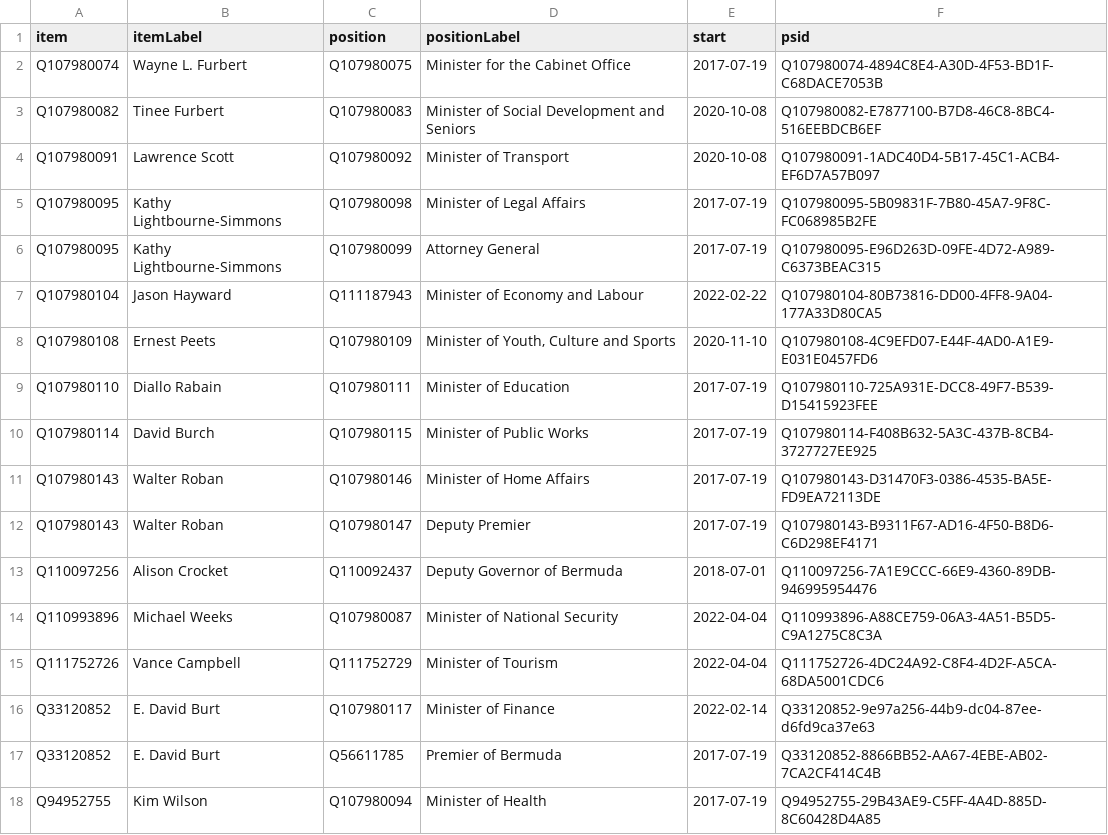
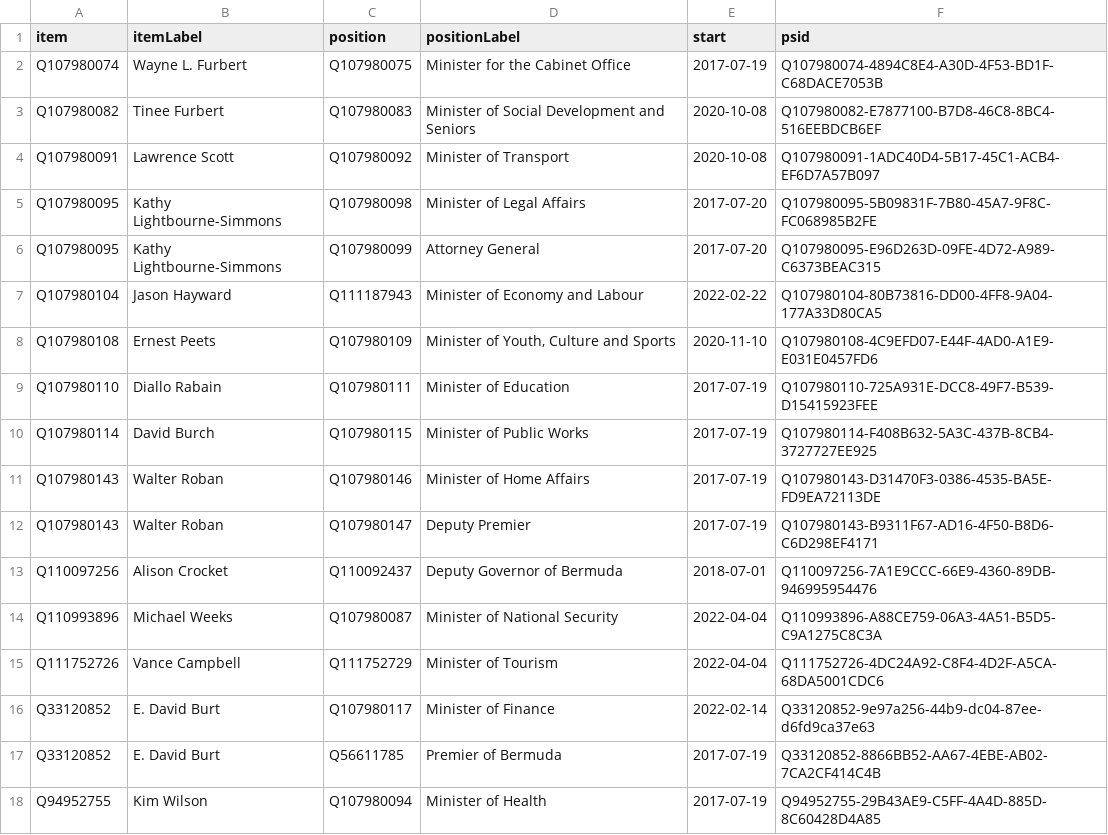
Before and after one commit to every-politician-scrapers/bermuda-cabinet, a CSV file: wikidata/results/current-cabinet.csv, drawn as a sheet.

Commit message:
Run SPARQL queries

```diff
--- a/wikidata/results/current-cabinet.csv
+++ b/wikidata/results/current-cabinet.csv
@@ -4,4 +4,4 @@ Q107980082,Tinee Furbert,Q107980083,Minister of Social Development and Seniors,2
 Q107980091,Lawrence Scott,Q107980092,Minister of Transport,2020-10-08,Q107980091-1ADC40D4-5B17-45C1-ACB4-EF6D7A57B097
-Q107980095,Kathy Lightbourne-Simmons,Q107980098,Minister of Legal Affairs,2017-07-19,Q107980095-5B09831F-7B80-45A7-9F8C-FC068985B2FE
-Q107980095,Kathy Lightbourne-Simmons,Q107980099,Attorney General,2017-07-19,Q107980095-E96D263D-09FE-4D72-A989-C6373BEAC315
+Q107980095,Kathy Lightbourne-Simmons,Q107980098,Minister of Legal Affairs,2017-07-20,Q107980095-5B09831F-7B80-45A7-9F8C-FC068985B2FE
+Q107980095,Kathy Lightbourne-Simmons,Q107980099,Attorney General,2017-07-20,Q107980095-E96D263D-09FE-4D72-A989-C6373BEAC315
 Q107980104,Jason Hayward,Q111187943,Minister of Economy and Labour,2022-02-22,Q107980104-80B73816-DD00-4FF8-9A04-177A33D80CA5
```
